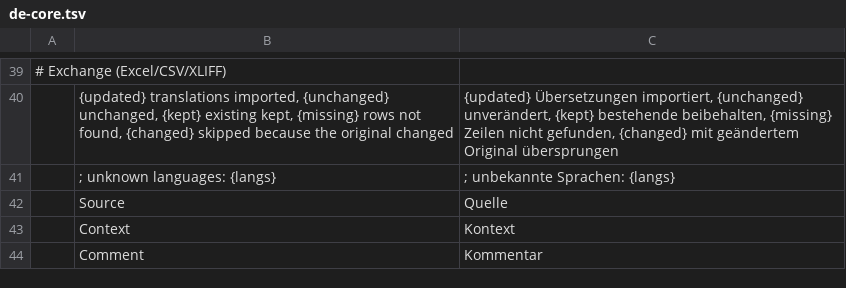
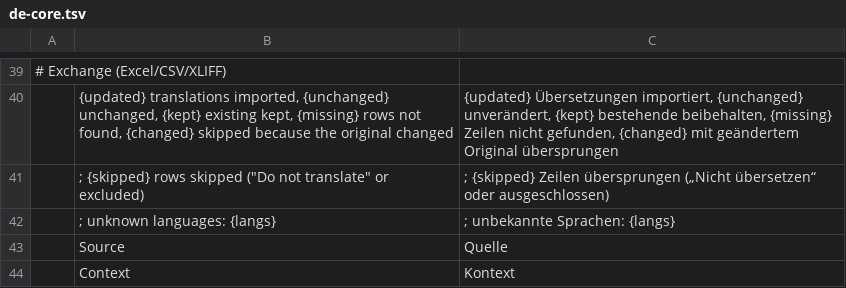
Before and after one commit to mcpride/susi-the-cat, a TSV file: crates/core/src/i18n/de-core.tsv, drawn as a sheet; only a part is shown, gaps mark what is left out; the shorter side is filled out with more unchanged rows; the diff names each change by its address in the sheet, - before the commit and + after, or states it on an @@ line.

```diff
--- a/crates/core/src/i18n/de-core.tsv
+++ b/crates/core/src/i18n/de-core.tsv
+row 41:  | ; {skipped} rows skipped ("Do not translate" or excluded) | ; {skipped} Zeilen übersprungen („Nicht übersetzen“ oder ausgeschlossen)
```
Also changed, not shown: crates/core/src/i18n/de-cli.tsv, crates/core/src/i18n/de-gui.tsv, 10 other files.
